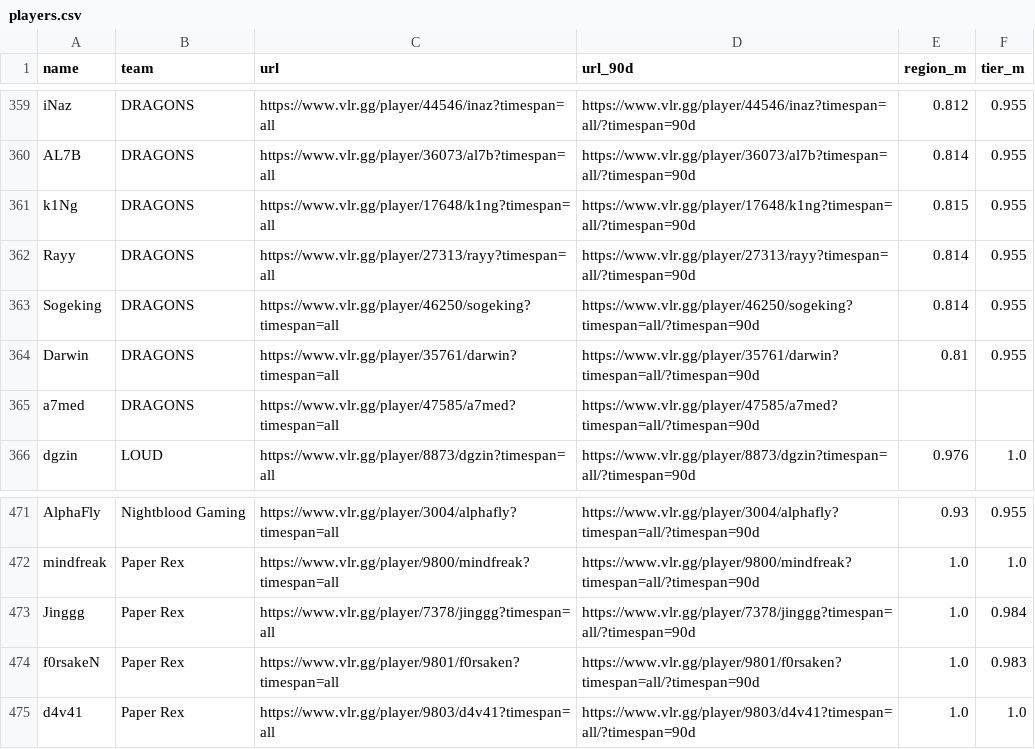
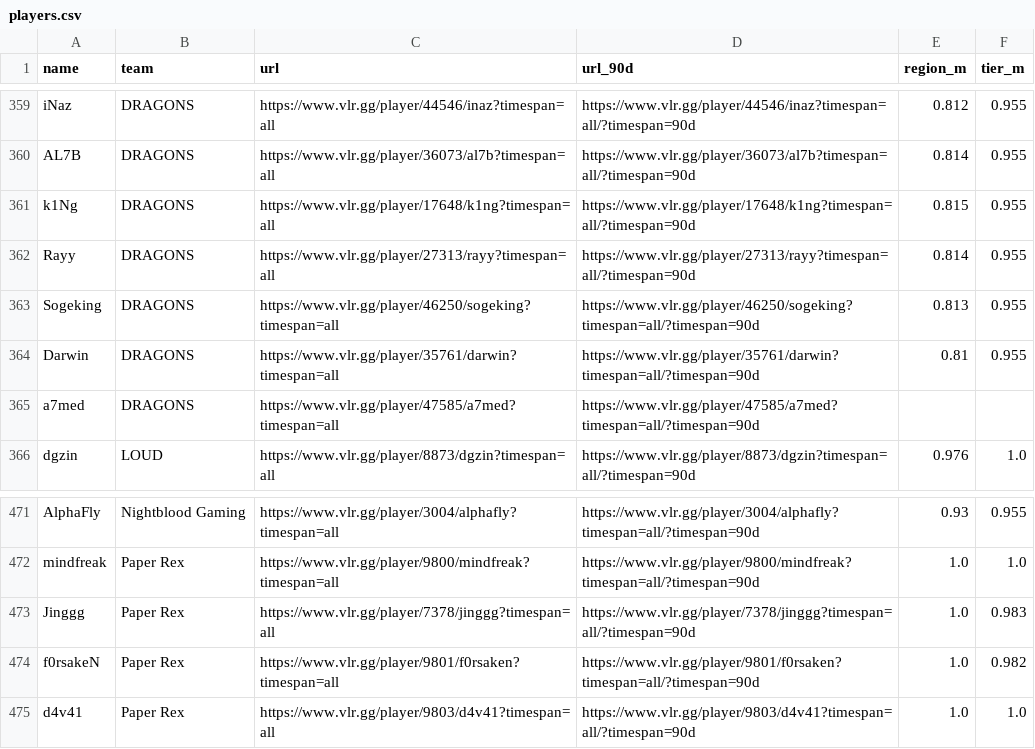
Before and after one commit to Villuska/Valorant_model, a CSV file: players.csv, drawn as a sheet; only a part is shown, gaps mark what is left out; the diff covers the shown part only.

```diff
--- a/players.csv
+++ b/players.csv
@@ -362,3 +362,3 @@ k1Ng,DRAGONS,https://www.vlr.gg/player/17648/k1ng?timespan=all,https://www.vlr.g
 Rayy,DRAGONS,https://www.vlr.gg/player/27313/rayy?timespan=all,https://www.vlr.gg/player/27313/rayy?timespan=all/?timespan=90d,0.814,0.955
-Sogeking,DRAGONS,https://www.vlr.gg/player/46250/sogeking?timespan=all,https://www.vlr.gg/player/46250/sogeking?timespan=all/?timespan=90d,0.814,0.955
+Sogeking,DRAGONS,https://www.vlr.gg/player/46250/sogeking?timespan=all,https://www.vlr.gg/player/46250/sogeking?timespan=all/?timespan=90d,0.813,0.955
 Darwin,DRAGONS,https://www.vlr.gg/player/35761/darwin?timespan=all,https://www.vlr.gg/player/35761/darwin?timespan=all/?timespan=90d,0.81,0.955
@@ -472,4 +472,4 @@ AlphaFly,Nightblood Gaming,https://www.vlr.gg/player/3004/alphafly?timespan=all,
 mindfreak,Paper Rex,https://www.vlr.gg/player/9800/mindfreak?timespan=all,https://www.vlr.gg/player/9800/mindfreak?timespan=all/?timespan=90d,1.0,1.0
-Jinggg,Paper Rex,https://www.vlr.gg/player/7378/jinggg?timespan=all,https://www.vlr.gg/player/7378/jinggg?timespan=all/?timespan=90d,1.0,0.984
-f0rsakeN,Paper Rex,https://www.vlr.gg/player/9801/f0rsaken?timespan=all,https://www.vlr.gg/player/9801/f0rsaken?timespan=all/?timespan=90d,1.0,0.983
+Jinggg,Paper Rex,https://www.vlr.gg/player/7378/jinggg?timespan=all,https://www.vlr.gg/player/7378/jinggg?timespan=all/?timespan=90d,1.0,0.983
+f0rsakeN,Paper Rex,https://www.vlr.gg/player/9801/f0rsaken?timespan=all,https://www.vlr.gg/player/9801/f0rsaken?timespan=all/?timespan=90d,1.0,0.982
 d4v41,Paper Rex,https://www.vlr.gg/player/9803/d4v41?timespan=all,https://www.vlr.gg/player/9803/d4v41?timespan=all/?timespan=90d,1.0,1.0
```
Also changed, not shown: 12 edited cells elsewhere in this file, Teams_with_Player_Strengths.csv, final_player_strength.csv, 9 other files.
